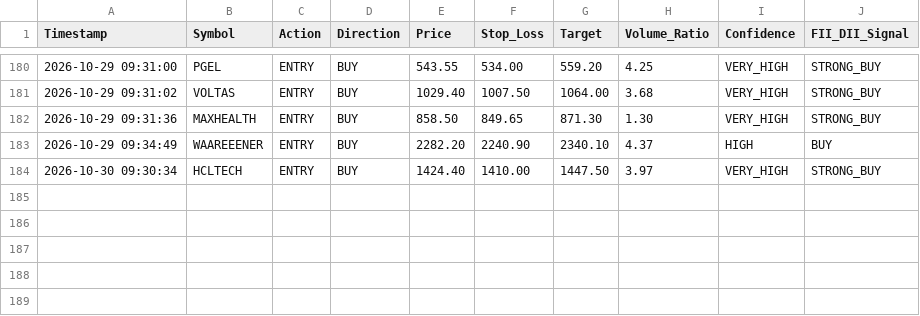
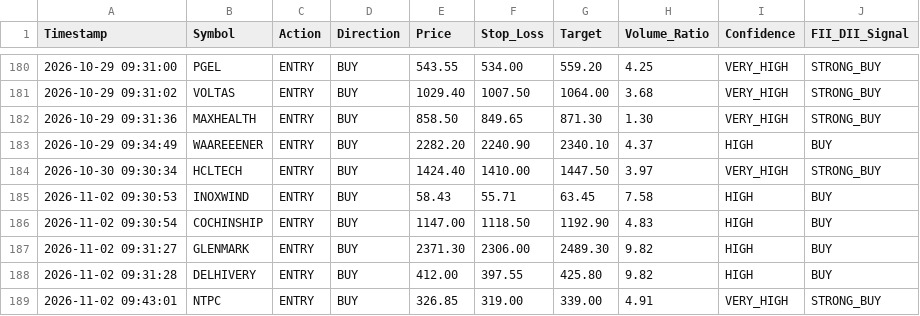
Before and after one commit to frzkhn155-ai/Final, a CSV file: orb_15_trades.csv, drawn as a sheet; only a part is shown, gaps mark what is left out; the diff names each change by its address in the sheet, - before the commit and + after, or states it on an @@ line.

```diff
--- a/orb_15_trades.csv
+++ b/orb_15_trades.csv
+row 185: 2026-11-02 09:30:53 | INOXWIND | ENTRY | BUY | 58.43 | 55.71 | 63.45 | 7.58 | HIGH | BUY
+row 186: 2026-11-02 09:30:54 | COCHINSHIP | ENTRY | BUY | 1147.00 | 1118.50 | 1192.90 | 4.83 | HIGH | BUY
+row 187: 2026-11-02 09:31:27 | GLENMARK | ENTRY | BUY | 2371.30 | 2306.00 | 2489.30 | 9.82 | HIGH | BUY
+row 188: 2026-11-02 09:31:28 | DELHIVERY | ENTRY | BUY | 412.00 | 397.55 | 425.80 | 9.82 | HIGH | BUY
+row 189: 2026-11-02 09:43:01 | NTPC | ENTRY | BUY | 326.85 | 319.00 | 339.00 | 4.91 | VERY_HIGH | STRONG_BUY
```
Also changed, not shown: box_trading_alerts.csv, orb_15_signals.csv, 17 other files.
